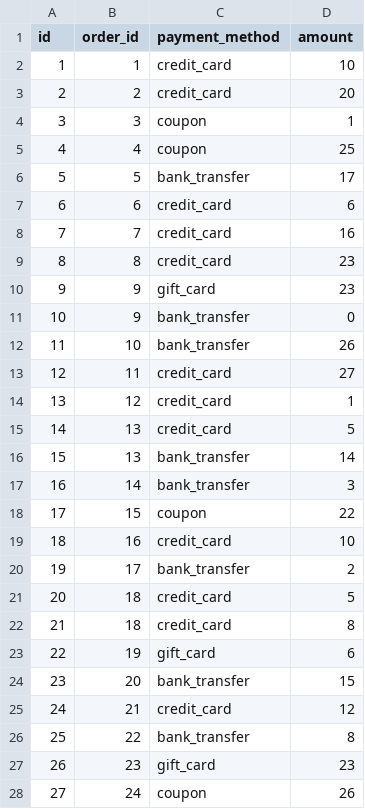
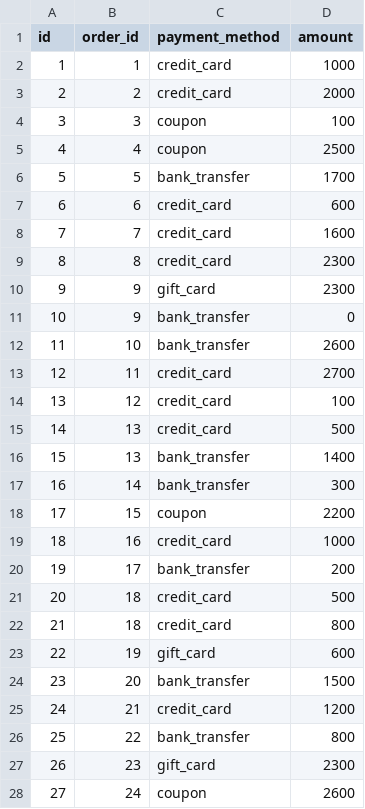
Before and after one commit to dbt-labs/jaffle_shop-dev, a CSV file: data/raw_payments.csv, drawn as a sheet; only a part is shown; the diff covers the shown part only.

Commit message:
Put some weirdness in the data

```diff
--- a/data/raw_payments.csv
+++ b/data/raw_payments.csv
@@ -1,28 +1,28 @@
 id,order_id,payment_method,amount
-1,1,credit_card,10
-2,2,credit_card,20
-3,3,coupon,1
-4,4,coupon,25
-5,5,bank_transfer,17
-6,6,credit_card,6
-7,7,credit_card,16
-8,8,credit_card,23
-9,9,gift_card,23
+1,1,credit_card,1000
+2,2,credit_card,2000
+3,3,coupon,100
+4,4,coupon,2500
+5,5,bank_transfer,1700
+6,6,credit_card,600
+7,7,credit_card,1600
+8,8,credit_card,2300
+9,9,gift_card,2300
 10,9,bank_transfer,0
-11,10,bank_transfer,26
-12,11,credit_card,27
-13,12,credit_card,1
-14,13,credit_card,5
-15,13,bank_transfer,14
-16,14,bank_transfer,3
-17,15,coupon,22
-18,16,credit_card,10
-19,17,bank_transfer,2
-20,18,credit_card,5
-21,18,credit_card,8
-22,19,gift_card,6
-23,20,bank_transfer,15
-24,21,credit_card,12
-25,22,bank_transfer,8
-26,23,gift_card,23
-27,24,coupon,26
+11,10,bank_transfer,2600
+12,11,credit_card,2700
+13,12,credit_card,100
+14,13,credit_card,500
+15,13,bank_transfer,1400
+16,14,bank_transfer,300
+17,15,coupon,2200
+18,16,credit_card,1000
+19,17,bank_transfer,200
+20,18,credit_card,500
+21,18,credit_card,800
+22,19,gift_card,600
+23,20,bank_transfer,1500
+24,21,credit_card,1200
+25,22,bank_transfer,800
+26,23,gift_card,2300
+27,24,coupon,2600
```
Also changed, not shown: 84 edited cells elsewhere in this file, data/raw_orders.csv, 9 other files.
